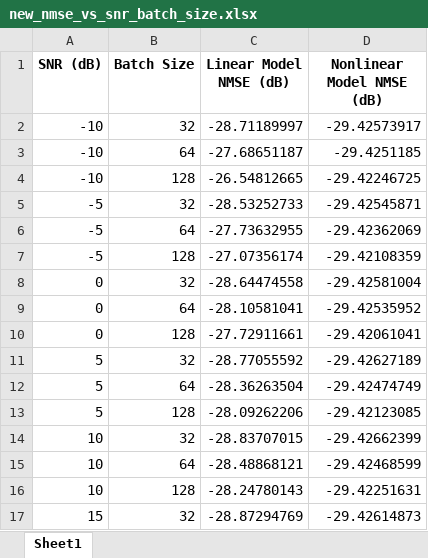
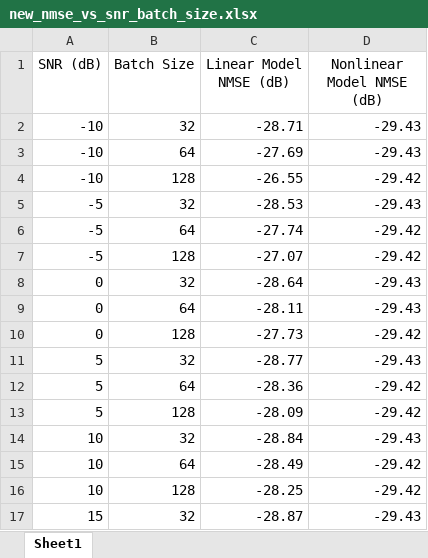
Before and after one commit to GunjanGarg08/MIMO_Channel_Estimation_Deep_Learning_CURIN, an Excel workbook: Batch_Size/Results/new_nmse_vs_snr_batch_size.xlsx, sheet Sheet1, drawn as a sheet; only a part is shown; values as stored, in another font and other column widths than the file's, no borders; the diff covers the shown part only; the diff names each change by its address in the sheet, - before the commit and + after, or states it on an @@ line.

```diff
--- a/Batch_Size/Results/new_nmse_vs_snr_batch_size.xlsx (sheet Sheet1)
+++ b/Batch_Size/Results/new_nmse_vs_snr_batch_size.xlsx (sheet Sheet1)
-A1:D1 bold: on
+A1:D1 bold: off
-C2 (Linear Model NMSE (dB)): -28.71189997
+C2 (Linear Model NMSE (dB)): -28.71
-D2 (Nonlinear Model NMSE (dB)): -29.42573917
+D2 (Nonlinear Model NMSE (dB)): -29.43
-C3 (Linear Model NMSE (dB)): -27.68651187
+C3 (Linear Model NMSE (dB)): -27.69
-D3 (Nonlinear Model NMSE (dB)): -29.4251185
+D3 (Nonlinear Model NMSE (dB)): -29.43
-C4 (Linear Model NMSE (dB)): -26.54812665
+C4 (Linear Model NMSE (dB)): -26.55
-D4 (Nonlinear Model NMSE (dB)): -29.42246725
+D4 (Nonlinear Model NMSE (dB)): -29.42
-C5 (Linear Model NMSE (dB)): -28.53252733
+C5 (Linear Model NMSE (dB)): -28.53
-D5 (Nonlinear Model NMSE (dB)): -29.42545871
+D5 (Nonlinear Model NMSE (dB)): -29.43
-C6 (Linear Model NMSE (dB)): -27.73632955
+C6 (Linear Model NMSE (dB)): -27.74
-D6 (Nonlinear Model NMSE (dB)): -29.42362069
+D6 (Nonlinear Model NMSE (dB)): -29.42
-C7 (Linear Model NMSE (dB)): -27.07356174
+C7 (Linear Model NMSE (dB)): -27.07
-D7 (Nonlinear Model NMSE (dB)): -29.42108359
+D7 (Nonlinear Model NMSE (dB)): -29.42
-C8 (Linear Model NMSE (dB)): -28.64474558
+C8 (Linear Model NMSE (dB)): -28.64
-D8 (Nonlinear Model NMSE (dB)): -29.42581004
+D8 (Nonlinear Model NMSE (dB)): -29.43
-C9 (Linear Model NMSE (dB)): -28.10581041
+C9 (Linear Model NMSE (dB)): -28.11
-D9 (Nonlinear Model NMSE (dB)): -29.42535952
+D9 (Nonlinear Model NMSE (dB)): -29.43
-C10 (Linear Model NMSE (dB)): -27.72911661
+C10 (Linear Model NMSE (dB)): -27.73
-D10 (Nonlinear Model NMSE (dB)): -29.42061041
+D10 (Nonlinear Model NMSE (dB)): -29.42
-C11 (Linear Model NMSE (dB)): -28.77055592
+C11 (Linear Model NMSE (dB)): -28.77
-D11 (Nonlinear Model NMSE (dB)): -29.42627189
+D11 (Nonlinear Model NMSE (dB)): -29.43
-C12 (Linear Model NMSE (dB)): -28.36263504
+C12 (Linear Model NMSE (dB)): -28.36
-D12 (Nonlinear Model NMSE (dB)): -29.42474749
+D12 (Nonlinear Model NMSE (dB)): -29.42
-C13 (Linear Model NMSE (dB)): -28.09262206
+C13 (Linear Model NMSE (dB)): -28.09
-D13 (Nonlinear Model NMSE (dB)): -29.42123085
+D13 (Nonlinear Model NMSE (dB)): -29.42
-C14 (Linear Model NMSE (dB)): -28.83707015
+C14 (Linear Model NMSE (dB)): -28.84
-D14 (Nonlinear Model NMSE (dB)): -29.42662399
+D14 (Nonlinear Model NMSE (dB)): -29.43
-C15 (Linear Model NMSE (dB)): -28.48868121
+C15 (Linear Model NMSE (dB)): -28.49
-D15 (Nonlinear Model NMSE (dB)): -29.42468599
+D15 (Nonlinear Model NMSE (dB)): -29.42
-C16 (Linear Model NMSE (dB)): -28.24780143
+C16 (Linear Model NMSE (dB)): -28.25
-D16 (Nonlinear Model NMSE (dB)): -29.42251631
+D16 (Nonlinear Model NMSE (dB)): -29.42
-C17 (Linear Model NMSE (dB)): -28.87294769
+C17 (Linear Model NMSE (dB)): -28.87
-D17 (Nonlinear Model NMSE (dB)): -29.42614873
+D17 (Nonlinear Model NMSE (dB)): -29.43
```
Also changed, not shown: 10 edited cells elsewhere in this sheet, 16 other files.
